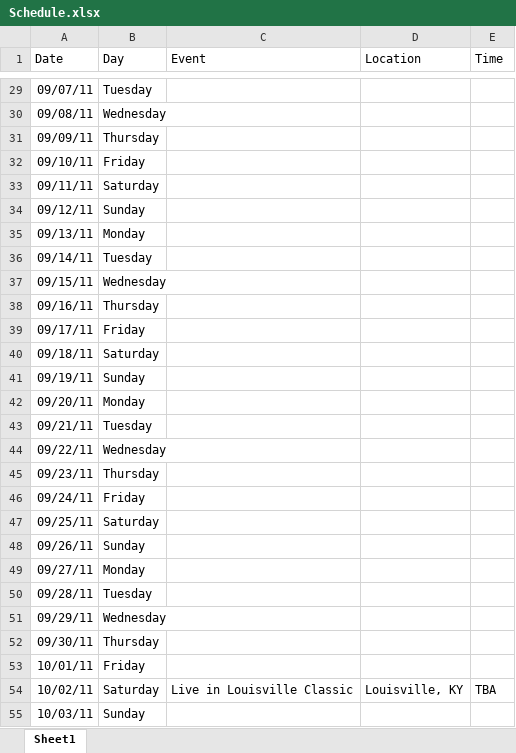
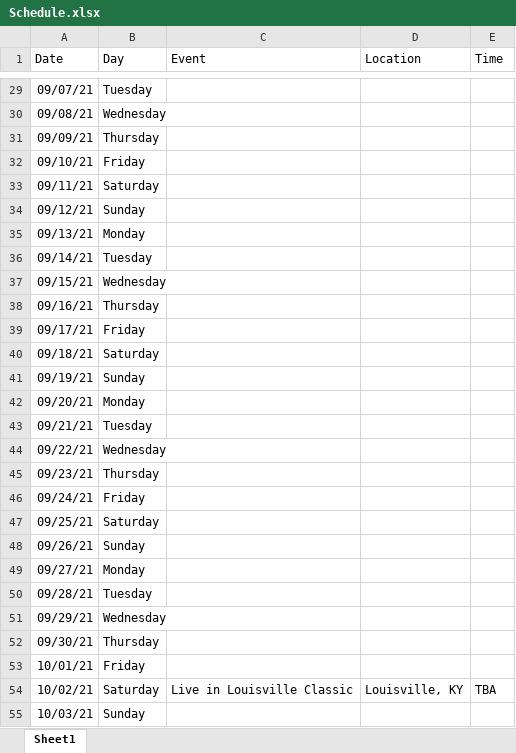
Before and after one commit to gcxcluke/Calendar, an Excel workbook: Schedule.xlsx, sheet Sheet1, drawn as a sheet; only a part is shown, gaps mark what is left out; values as stored, in another font and other column widths than the file's, no borders; the diff covers the shown part only; the diff names each change by its address in the sheet, - before the commit and + after, or states it on an @@ line.

Commit message:
updated Dates

```diff
--- a/Schedule.xlsx (sheet Sheet1)
+++ b/Schedule.xlsx (sheet Sheet1)
-A29 (Date): 09/07/11
+A29 (Date): 09/07/21
-A30 (Date): 09/08/11
+A30 (Date): 09/08/21
-A31 (Date): 09/09/11
+A31 (Date): 09/09/21
-A32 (Date): 09/10/11
+A32 (Date): 09/10/21
-A33 (Date): 09/11/11
+A33 (Date): 09/11/21
-A34 (Date): 09/12/11
+A34 (Date): 09/12/21
-A35 (Date): 09/13/11
+A35 (Date): 09/13/21
-A36 (Date): 09/14/11
+A36 (Date): 09/14/21
-A37 (Date): 09/15/11
+A37 (Date): 09/15/21
-A38 (Date): 09/16/11
+A38 (Date): 09/16/21
-A39 (Date): 09/17/11
+A39 (Date): 09/17/21
-A40 (Date): 09/18/11
+A40 (Date): 09/18/21
-A41 (Date): 09/19/11
+A41 (Date): 09/19/21
-A42 (Date): 09/20/11
+A42 (Date): 09/20/21
-A43 (Date): 09/21/11
+A43 (Date): 09/21/21
-A44 (Date): 09/22/11
+A44 (Date): 09/22/21
-A45 (Date): 09/23/11
+A45 (Date): 09/23/21
-A46 (Date): 09/24/11
+A46 (Date): 09/24/21
-A47 (Date): 09/25/11
+A47 (Date): 09/25/21
-A48 (Date): 09/26/11
+A48 (Date): 09/26/21
-A49 (Date): 09/27/11
+A49 (Date): 09/27/21
-A50 (Date): 09/28/11
+A50 (Date): 09/28/21
-A51 (Date): 09/29/11
+A51 (Date): 09/29/21
-A52 (Date): 09/30/11
+A52 (Date): 09/30/21
-A53 (Date): 10/01/11
+A53 (Date): 10/01/21
-A54 (Date): 10/02/11
+A54 (Date): 10/02/21
-A55 (Date): 10/03/11
+A55 (Date): 10/03/21
```
Also changed, not shown: 80 edited cells elsewhere in this sheet, 2 other files.
